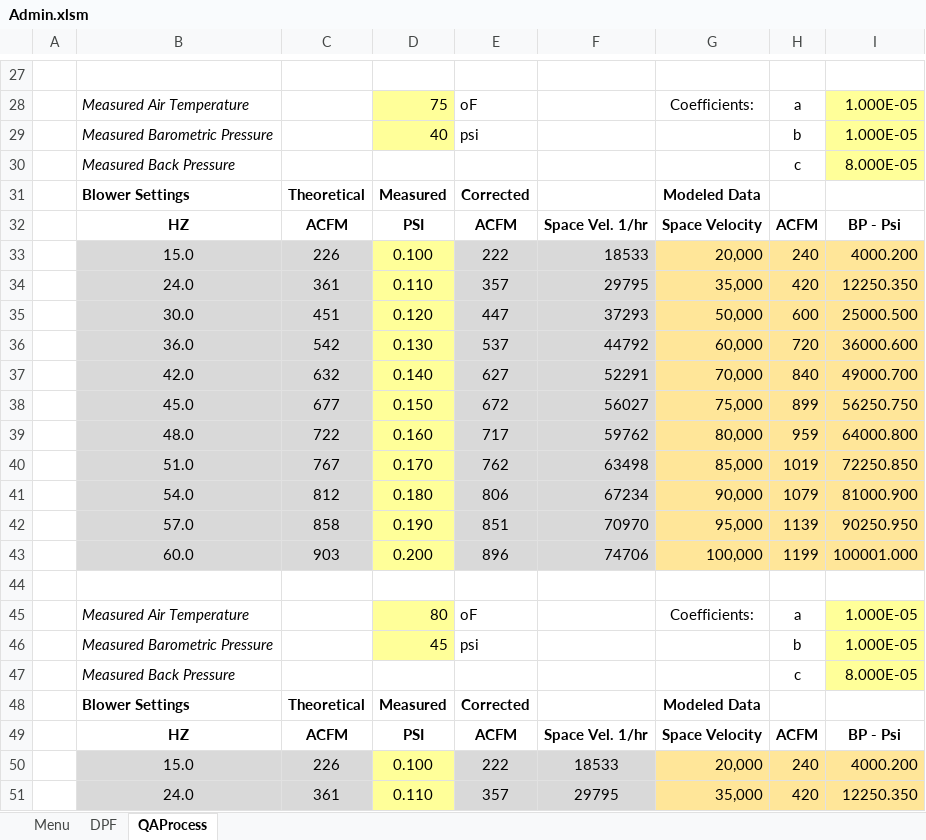
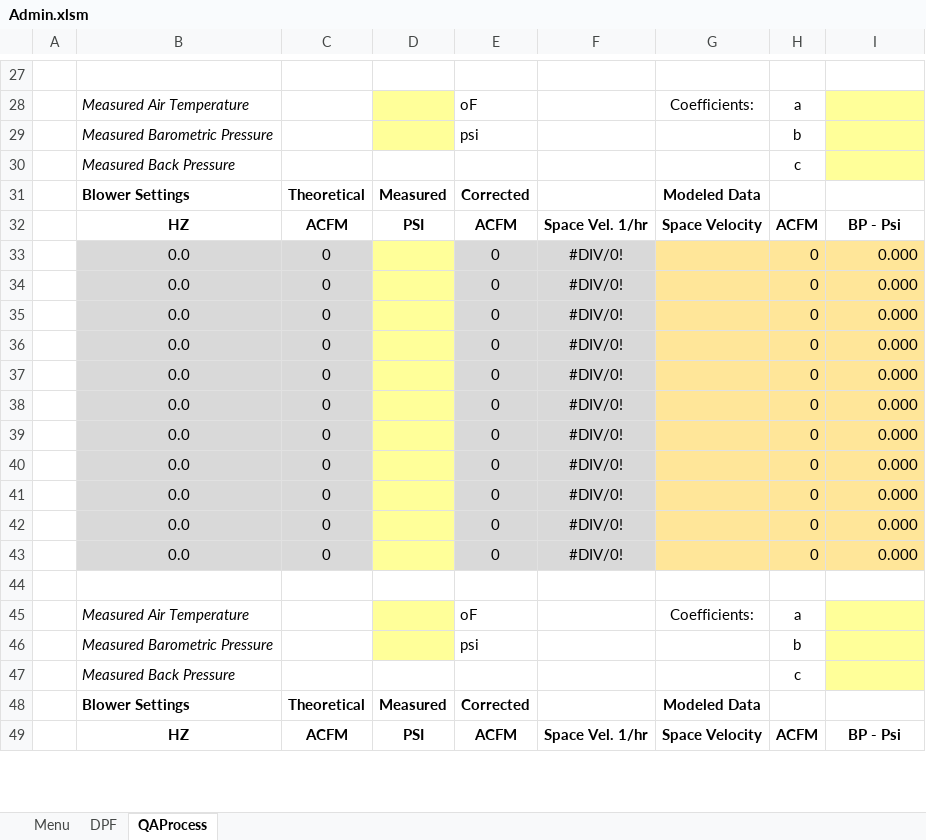
Before and after one commit to FrankDesimone/DP, an Excel workbook: DP/Excel/Admin.xlsm, sheet QAProcess, drawn as a sheet; only a part is shown, gaps mark what is left out; values as stored, in another font and other column widths than the file's, no borders; charts and pictures not drawn; removed rows and columns are numbered as before the commit, all else as after; the diff covers the shown part only; the diff names each change by its address in the sheet, - before the commit and + after, or states it on an @@ line.

```diff
--- a/DP/Excel/Admin.xlsm (sheet QAProcess)
+++ b/DP/Excel/Admin.xlsm (sheet QAProcess)
-D28: 75
+D28: (empty)
-I28:I29: 1.000E-05
+I28:I29: (empty)
-D29: 40
+D29: (empty)
-I30: 8.000E-05
+I30: (empty)
-row 33:  | 15.0 | 226 | 0.100 | 222 | 18533 | 20,000 | 240 | 4000.200
-row 34:  | 24.0 | 361 | 0.110 | 357 | 29795 | 35,000 | 420 | 12250.350
-row 35:  | 30.0 | 451 | 0.120 | 447 | 37293 | 50,000 | 600 | 25000.500
-row 36:  | 36.0 | 542 | 0.130 | 537 | 44792 | 60,000 | 720 | 36000.600
-row 37:  | 42.0 | 632 | 0.140 | 627 | 52291 | 70,000 | 840 | 49000.700
-row 38:  | 45.0 | 677 | 0.150 | 672 | 56027 | 75,000 | 899 | 56250.750
-row 39:  | 48.0 | 722 | 0.160 | 717 | 59762 | 80,000 | 959 | 64000.800
-row 40:  | 51.0 | 767 | 0.170 | 762 | 63498 | 85,000 | 1019 | 72250.850
-row 41:  | 54.0 | 812 | 0.180 | 806 | 67234 | 90,000 | 1079 | 81000.900
-row 42:  | 57.0 | 858 | 0.190 | 851 | 70970 | 95,000 | 1139 | 90250.950
-row 43:  | 60.0 | 903 | 0.200 | 896 | 74706 | 100,000 | 1199 | 100001.000
+row 33:  | 0.0 | 0 |  | 0 | #DIV/0! |  | 0 | 0.000
+row 34:  | 0.0 | 0 |  | 0 | #DIV/0! |  | 0 | 0.000
+row 35:  | 0.0 | 0 |  | 0 | #DIV/0! |  | 0 | 0.000
+row 36:  | 0.0 | 0 |  | 0 | #DIV/0! |  | 0 | 0.000
+row 37:  | 0.0 | 0 |  | 0 | #DIV/0! |  | 0 | 0.000
+row 38:  | 0.0 | 0 |  | 0 | #DIV/0! |  | 0 | 0.000
+row 39:  | 0.0 | 0 |  | 0 | #DIV/0! |  | 0 | 0.000
+row 40:  | 0.0 | 0 |  | 0 | #DIV/0! |  | 0 | 0.000
+row 41:  | 0.0 | 0 |  | 0 | #DIV/0! |  | 0 | 0.000
+row 42:  | 0.0 | 0 |  | 0 | #DIV/0! |  | 0 | 0.000
+row 43:  | 0.0 | 0 |  | 0 | #DIV/0! |  | 0 | 0.000
-D45: 80
+D45: (empty)
-I45:I46: 1.000E-05
+I45:I46: (empty)
-D46: 45
+D46: (empty)
-I47: 8.000E-05
+I47: (empty)
-row 50:  | 15.0 | 226 | 0.100 | 222 | 18533 | 20,000 | 240 | 4000.200
-row 51:  | 24.0 | 361 | 0.110 | 357 | 29795 | 35,000 | 420 | 12250.350
```
Also changed, not shown: 22 added rows, 20 removed rows and 12 edited cells elsewhere in this sheet, sheet DPF, charts or pictures, 2 other files.
